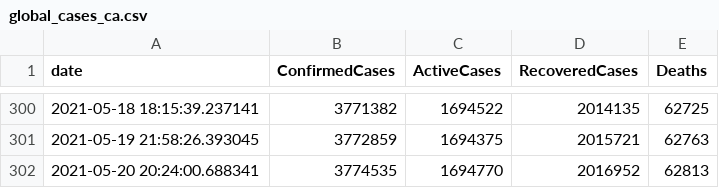
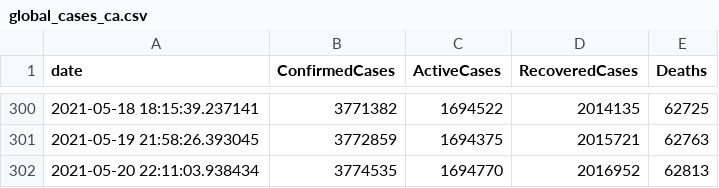
Before and after one commit to OanaTudu/Covid19, a CSV file: global_cases_ca.csv, drawn as a sheet; only a part is shown, gaps mark what is left out.

```diff
--- a/global_cases_ca.csv
+++ b/global_cases_ca.csv
@@ -301,2 +301,2 @@ date, ConfirmedCases, ActiveCases, RecoveredCases, Deaths
 2021-05-19 21:58:26.393045,3772859,1694375,2015721,62763
-2021-05-20 20:24:00.688341,3774535,1694770,2016952,62813
+2021-05-20 22:11:03.938434,3774535,1694770,2016952,62813
```
Also changed, not shown: global_cases_all.csv, global_cases_la.csv, 3 other files.
